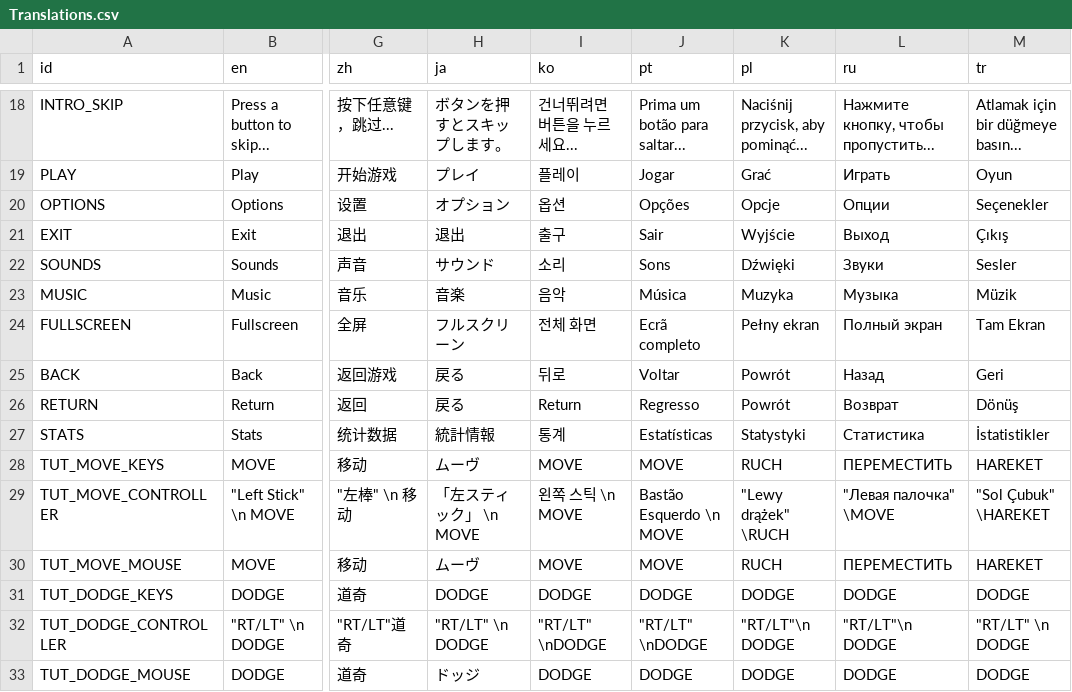
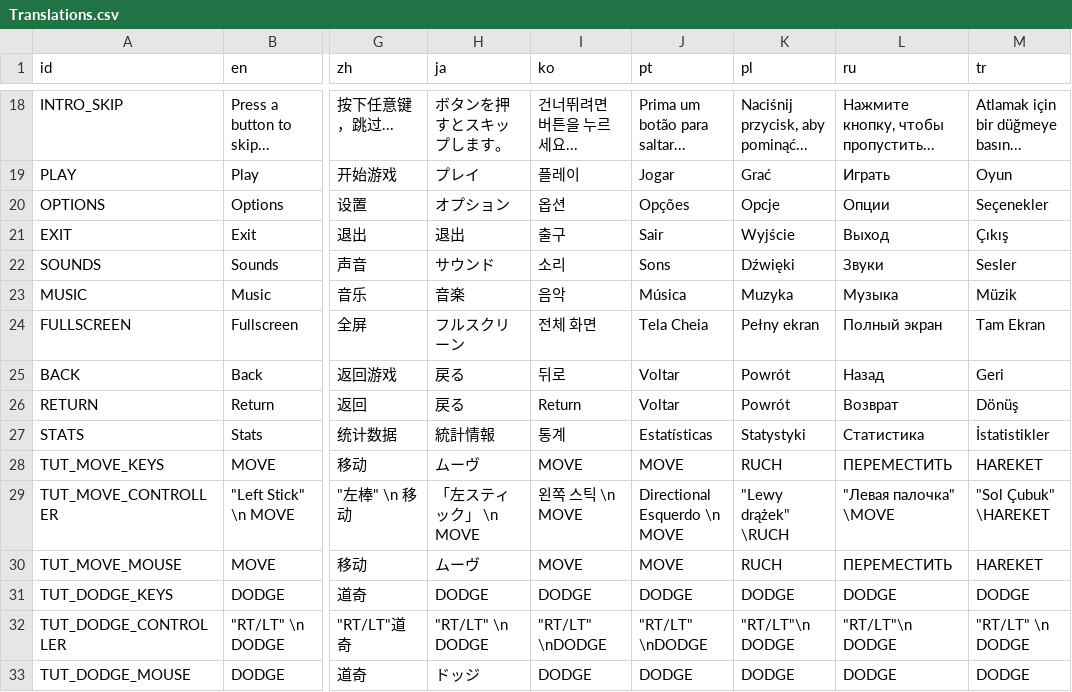
Before and after one commit to epicpuregamer/StrivingForLight-Survival-Localisation, a CSV file: Translations.csv, drawn as a sheet; only a part is shown, gaps mark what is left out; the diff covers the shown part only; the diff names each change by its address in the sheet, - before the commit and + after, or states it on an @@ line.

Commit message:
Update Translations.csv
some pt changes

```diff
--- a/Translations.csv
+++ b/Translations.csv
-J24 (pt): Ecrã completo
+J24 (pt): Tela Cheia
-J26 (pt): Regresso
+J26 (pt): Voltar
-J29 (pt): Bastão Esquerdo \n MOVE
+J29 (pt): Directional Esquerdo \n MOVE
```
Also changed, not shown: 12 edited cells elsewhere in this file.
